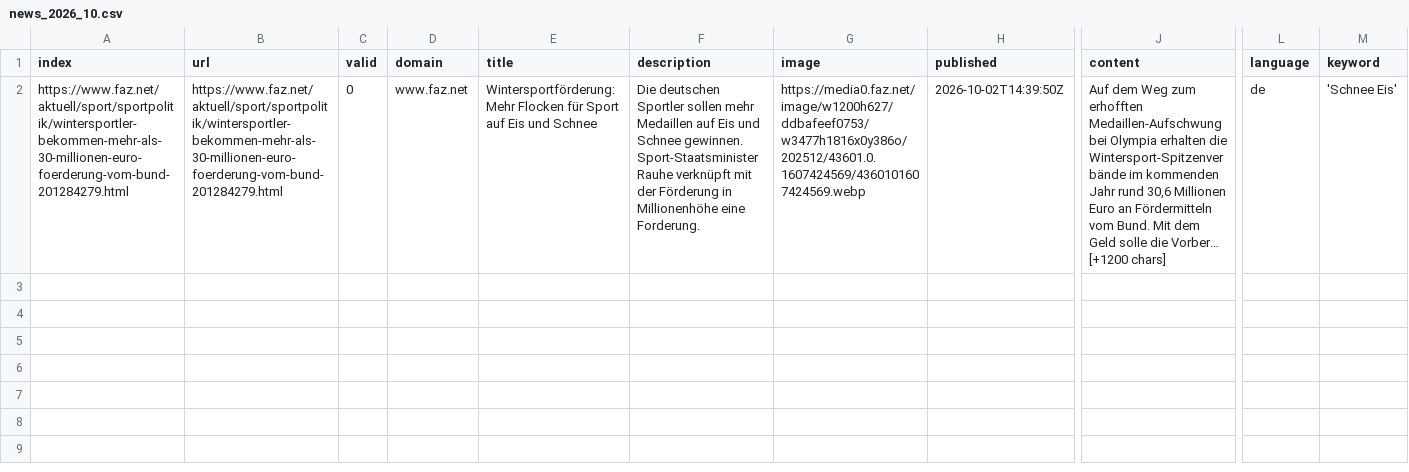
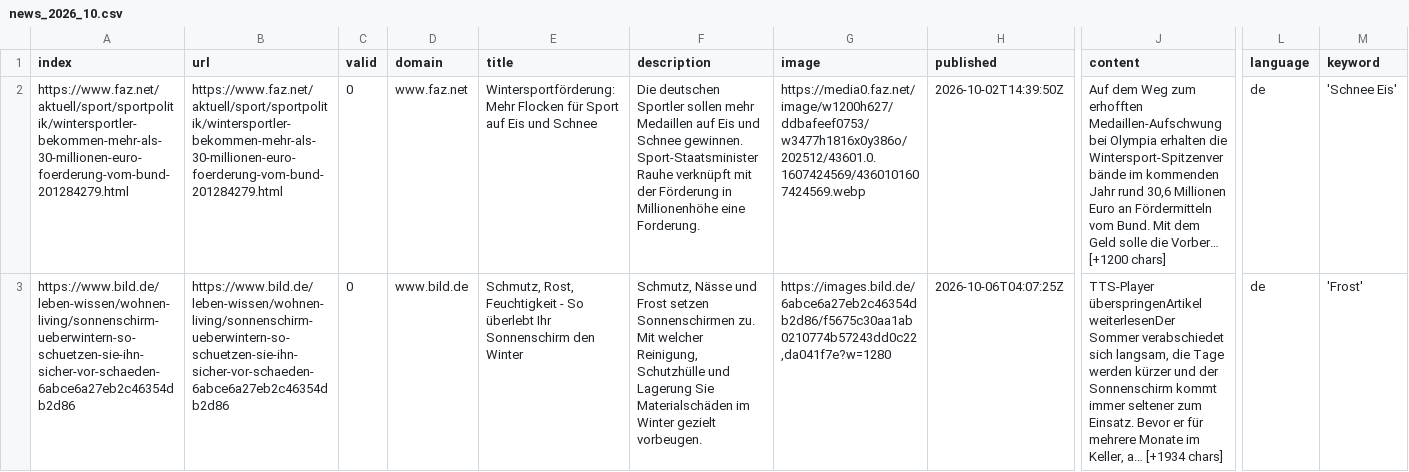
Before and after one commit to emorl-news/winterIsComing, a CSV file: csv/news_2026_10.csv, drawn as a sheet; only a part is shown, gaps mark what is left out; rows hold the shown columns only; the diff covers the shown part only; the diff names each change by its address in the sheet, - before the commit and + after, or states it on an @@ line.

```diff
--- a/csv/news_2026_10.csv
+++ b/csv/news_2026_10.csv
+row 3: https://www.bild.de/leben-wissen/wohnen-living/sonnenschirm-ueberwintern-so-schuetzen-sie-ihn-sicher-vor-schaeden-6abce6a27eb2c46354db2d86 | https://www.bild.de/leben-wissen/wohnen-living/sonnenschirm-ueberwintern-so-schuetzen-sie-ihn-sicher-vor-schaeden-6abce6a27eb2c46354db2d86 | 0 | www.bild.de | Schmutz, Rost, Feuchtigkeit - So überlebt Ihr Sonnenschirm den Winter | Schmutz, Nässe und Frost setzen Sonnenschirmen zu. Mit welcher Reinigung, Schutzhülle und Lagerung Sie Materialschäden im Winter gezielt vorbeugen. | https://images.bild.de/6abce6a27eb2c46354db2d86/f5675c30aa1ab0210774b57243dd0c22,da041f7e?w=1280 | 2026-10-06T04:07:25Z | TTS-Player überspringenArtikel weiterlesenDer Sommer verabschiedet sich langsam, die Tage werden kürzer und der Sonnenschirm kommt immer seltener zum Einsatz. Bevor er für mehrere Monate im Keller, a… [+1934 chars] | de | 'Frost'
```
Also changed, not shown: 2 added rows elsewhere in this file, keywords.csv.
